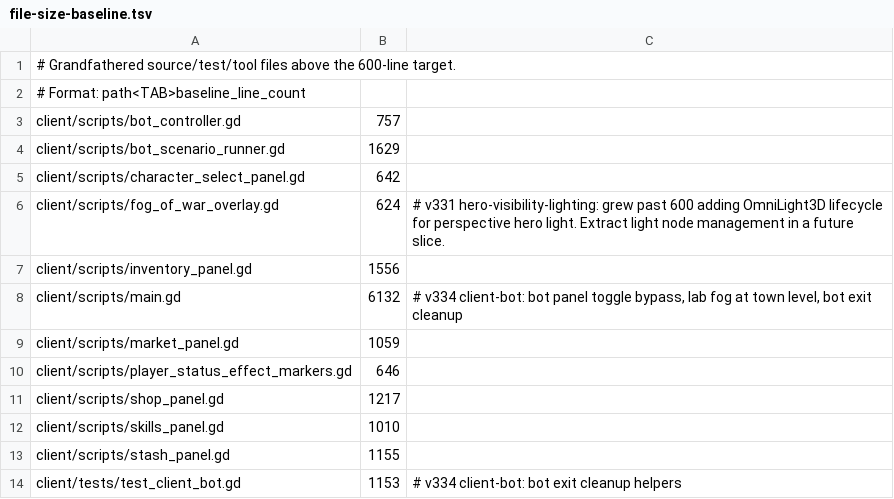
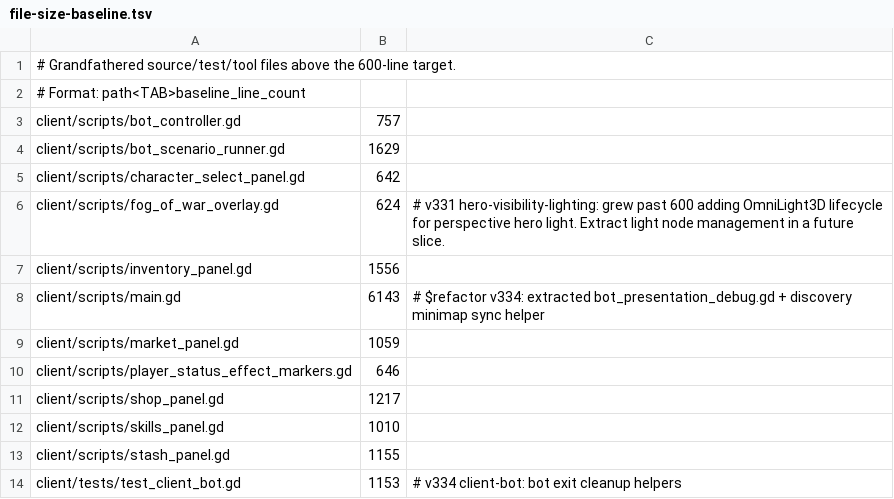
Before and after one commit to mmandrille/arpg-dev, a TSV file: .maintainability/file-size-baseline.tsv, drawn as a sheet; only a part is shown.

```diff
--- a/.maintainability/file-size-baseline.tsv
+++ b/.maintainability/file-size-baseline.tsv
@@ -7,3 +7,3 @@ client/scripts/fog_of_war_overlay.gd	624	# v331 hero-visibility-lighting: grew p
 client/scripts/inventory_panel.gd	1556
-client/scripts/main.gd	6132	# v334 client-bot: bot panel toggle bypass, lab fog at town level, bot exit cleanup
+client/scripts/main.gd	6143	# $refactor v334: extracted bot_presentation_debug.gd + discovery minimap sync helper
 client/scripts/market_panel.gd	1059
```
Also changed, not shown: 3 other files.
